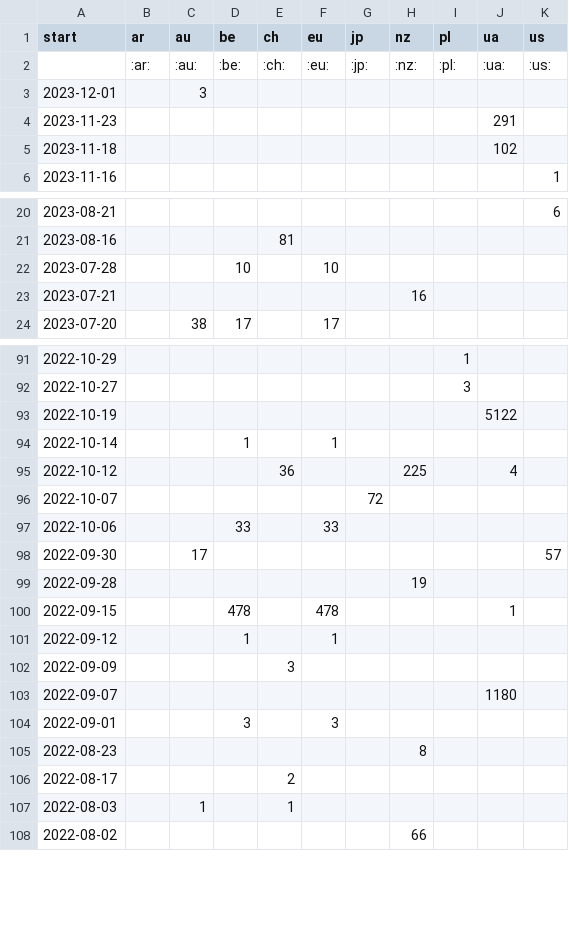
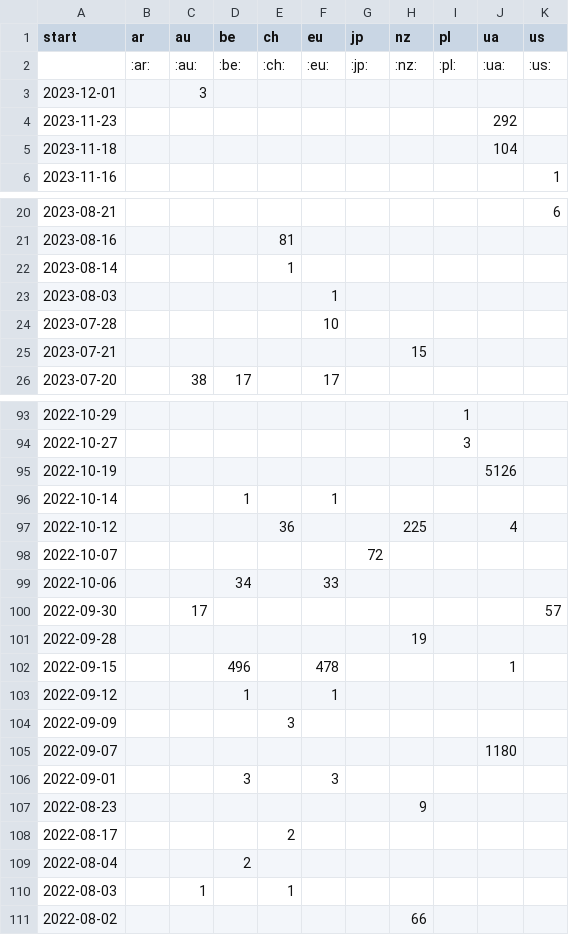
Before and after one commit to correctiv/ru-sanctions-dashboard, a CSV file: src/data/recent_origin_aggregation_table.csv, drawn as a sheet; only a part is shown, gaps mark what is left out; the diff covers the shown part only.

```diff
--- a/src/data/recent_origin_aggregation_table.csv
+++ b/src/data/recent_origin_aggregation_table.csv
@@ -3,4 +3,4 @@ start,ar,au,be,ch,eu,jp,nz,pl,ua,us
 2023-12-01,,3,,,,,,,,
-2023-11-23,,,,,,,,,291,
-2023-11-18,,,,,,,,,102,
+2023-11-23,,,,,,,,,292,
+2023-11-18,,,,,,,,,104,
 2023-11-16,,,,,,,,,,1
@@ -21,4 +21,6 @@ start,ar,au,be,ch,eu,jp,nz,pl,ua,us
 2023-08-16,,,,81,,,,,,
-2023-07-28,,,10,,10,,,,,
-2023-07-21,,,,,,,16,,,
+2023-08-14,,,,1,,,,,,
+2023-08-03,,,,,1,,,,,
+2023-07-28,,,,,10,,,,,
+2023-07-21,,,,,,,15,,,
 2023-07-20,,38,17,,17,,,,,
@@ -92,3 +94,3 @@ start,ar,au,be,ch,eu,jp,nz,pl,ua,us
 2022-10-27,,,,,,,,3,,
-2022-10-19,,,,,,,,,5122,
+2022-10-19,,,,,,,,,5126,
 2022-10-14,,,1,,1,,,,,
@@ -96,6 +98,6 @@ start,ar,au,be,ch,eu,jp,nz,pl,ua,us
 2022-10-07,,,,,,72,,,,
-2022-10-06,,,33,,33,,,,,
+2022-10-06,,,34,,33,,,,,
 2022-09-30,,17,,,,,,,,57
 2022-09-28,,,,,,,19,,,
-2022-09-15,,,478,,478,,,,1,
+2022-09-15,,,496,,478,,,,1,
 2022-09-12,,,1,,1,,,,,
@@ -104,4 +106,5 @@ start,ar,au,be,ch,eu,jp,nz,pl,ua,us
 2022-09-01,,,3,,3,,,,,
-2022-08-23,,,,,,,8,,,
+2022-08-23,,,,,,,9,,,
 2022-08-17,,,,2,,,,,,
+2022-08-04,,,2,,,,,,,
 2022-08-03,,1,,1,,,,,,
```
Also changed, not shown: 18 edited cells elsewhere in this file, src/data/recent_schema_aggregation_de.csv, src/data/recent_schema_aggregation_en.csv, 2 other files.
